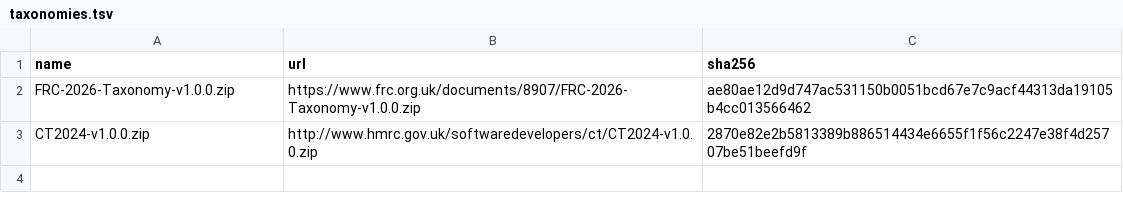
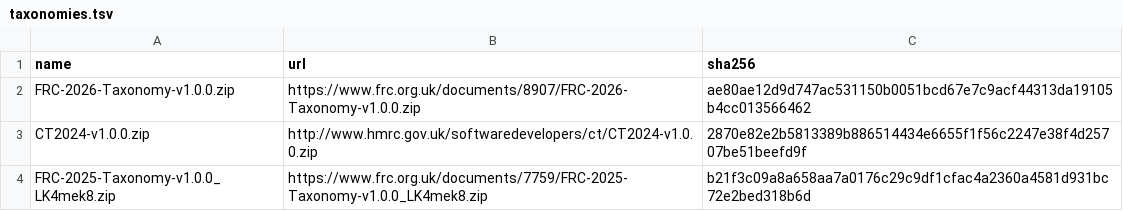
Before and after one commit to DJRHails/open-ct600, a TSV file: specs/ixbrl/taxonomies.tsv, drawn as a sheet.

Commit message:
feat: add iXBRL accounts and computations (#6)
* feat(ixbrl): add typed Inline XBRL document builder and taxonomies

Builder for iXBRL 1.1 XHTML (contexts, dimensions, units, 2011-07-31
transformations, sign and scale handling, duplicate-fact checks) and the
FRC 2026 / ct-comp 2024 taxonomy definitions with HMRC acceptance windows.
Adds lxml, plus arelle-release, tinycss2 and types-lxml for development.

* test(ixbrl): validate iXBRL offline with Arelle and pinned taxonomies

Downloads taxonomy packages pinned in specs/ixbrl/taxonomies.tsv (SHA-256
verified), runs Arelle in parallel subprocesses and fails on any warning.
Covers the research skeletons, broken variants and a builder document.

* test(ixbrl): unit-test the iXBRL builder and taxonomy windows

* test(ixbrl): keep Arelle message arguments on validation problems

* feat(ixbrl): render statutory accounts as iXBRL on FRC 2026

Micro-entity (FRS 105) and small (FRS 102 1A) accounts from the return:
directors' report, profit and loss, micro-format balance sheet, audit
exemption and regime statements, board approval and signing director,
employees note, and every JFCVC mandatory fact. Nil profit and loss is
treated as dormant (section 480 statement, EntityDormantTruefalse).

* feat(ixbrl): render Corporation Tax computations on ct-comp 2024

Company information, trade adjustments and losses (Trade/UK/business-name
dimensions), profits chargeable, financial-year tax rows and tax payable,
all from the CT600 boxes. Marginal relief is shown untagged (no ct-comp
element). Periods ending after 31 March 2026 raise
UnsupportedComputationsPeriodError.

* test(ixbrl): validate rendered returns with Arelle

Trading micro, small 1A short period, dormant, loss-making, straddling
financial years, associated companies and net liabilities, checking both
validity and the tagged values.

* feat(ixbrl): add accounts.xhtml and computations.xhtml downloads

* ci: cache pinned iXBRL taxonomy packages between runs

```diff
--- a/specs/ixbrl/taxonomies.tsv
+++ b/specs/ixbrl/taxonomies.tsv
@@ -3 +3,2 @@ FRC-2026-Taxonomy-v1.0.0.zip	https://www.frc.org.uk/documents/8907/FRC-2026-Taxo
 CT2024-v1.0.0.zip	http://www.hmrc.gov.uk/softwaredevelopers/ct/CT2024-v1.0.0.zip	2870e82e2b5813389b886514434e6655f1f56c2247e38f4d25707be51beefd9f
+FRC-2025-Taxonomy-v1.0.0_LK4mek8.zip	https://www.frc.org.uk/documents/7759/FRC-2025-Taxonomy-v1.0.0_LK4mek8.zip	b21f3c09a8a658aa7a0176c29c9df1cfac4a2360a4581d931bc72e2bed318b6d
```
Also changed, not shown: 17 other files.
